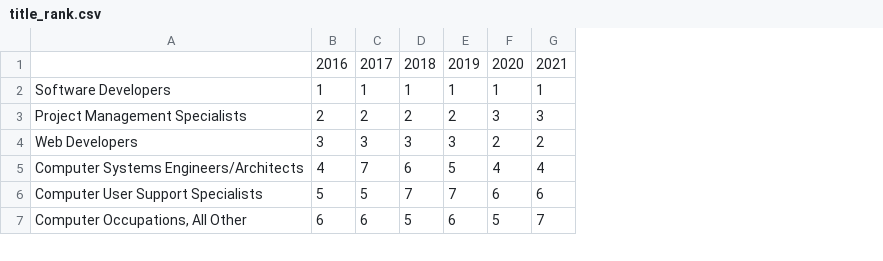
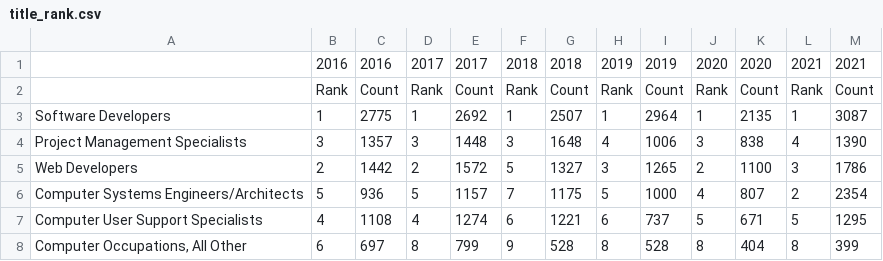
Before and after one commit to Srj/Bdjobs, a CSV file: result/Tables/title_rank.csv, drawn as a sheet; only a part is shown; addresses are those after the commit; the diff covers the shown part only; the diff names each change by its address in the sheet, - before the commit and + after, or states it on an @@ line.

```diff
--- a/result/Tables/title_rank.csv
+++ b/result/Tables/title_rank.csv
+column C, row 1: 2016; rows 3-8: 2775 | 1357 | 1442 | 936 | 1108 | 697
+column E, row 1: 2017; rows 3-8: 2692 | 1448 | 1572 | 1157 | 1274 | 799
+column G, row 1: 2018; rows 3-8: 2507 | 1648 | 1327 | 1175 | 1221 | 528
+column I, row 1: 2019; rows 3-8: 2964 | 1006 | 1265 | 1000 | 737 | 528
+column K, row 1: 2020; rows 3-8: 2135 | 838 | 1100 | 807 | 671 | 404
+column M, row 1: 2021; rows 3-8: 3087 | 1390 | 1786 | 2354 | 1295 | 399
+row 2:  | Rank | Count | Rank | Count | Rank | Count | Rank | Count | Rank | Count | Rank | Count
-B4: 2
+B4: 3
-D4: 2
+D4: 3
-F4: 2
+F4: 3
-H4: 2
+H4: 4
-L4: 3
+L4: 4
-B5: 3
+B5: 2
-D5: 3
+D5: 2
-F5: 3
+F5: 5
-L5: 2
+L5: 3
-B6: 4
+B6: 5
-D6: 7
+D6: 5
-F6: 6
+F6: 7
-L6: 4
+L6: 2
-B7: 5
+B7: 4
-D7: 5
+D7: 4
-F7: 7
+F7: 6
-H7: 7
+H7: 6
-J7: 6
+J7: 5
-L7: 6
+L7: 5
-D8: 6
+D8: 8
-F8: 5
+F8: 9
-H8: 6
+H8: 8
-J8: 5
+J8: 8
-L8: 7
+L8: 8
```
Also changed, not shown: 19 edited cells elsewhere in this file, 5 other files.
